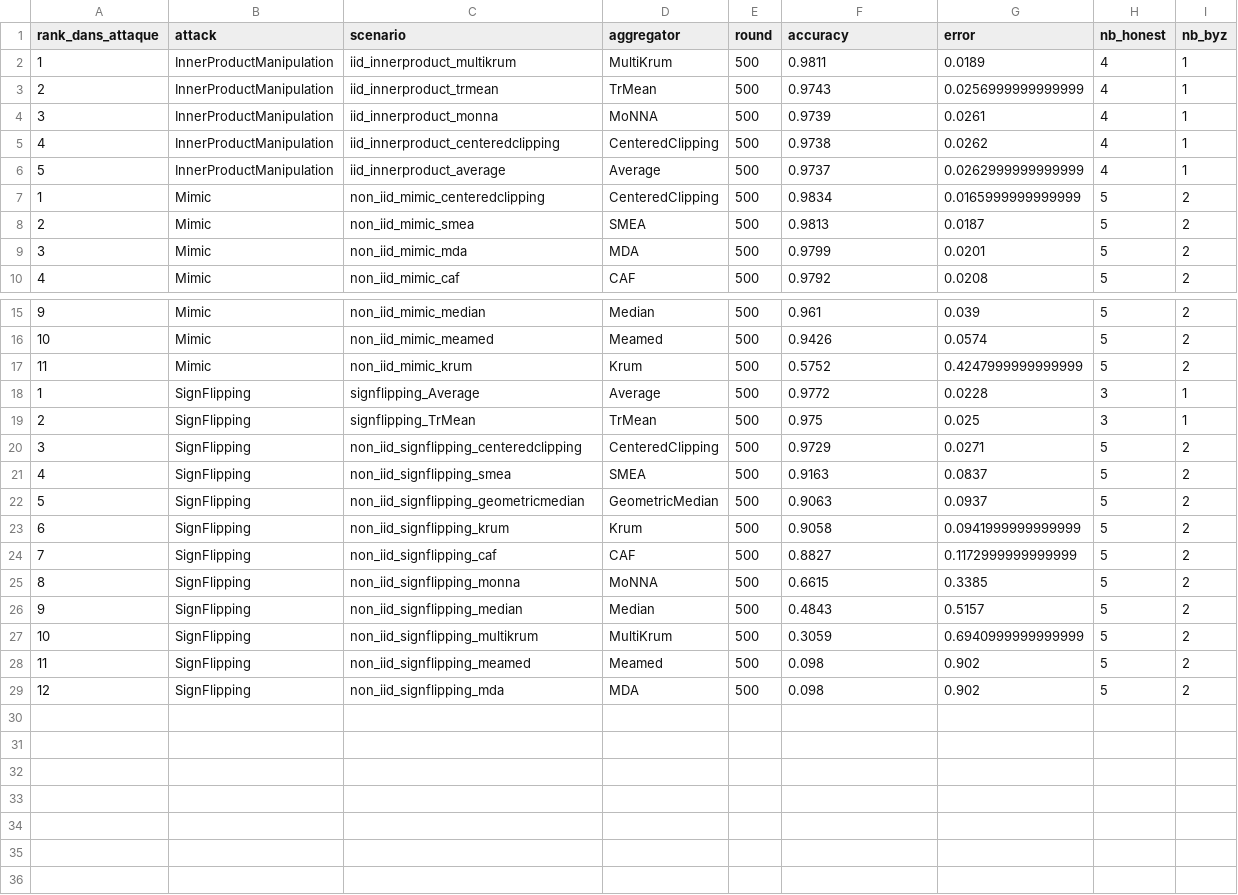
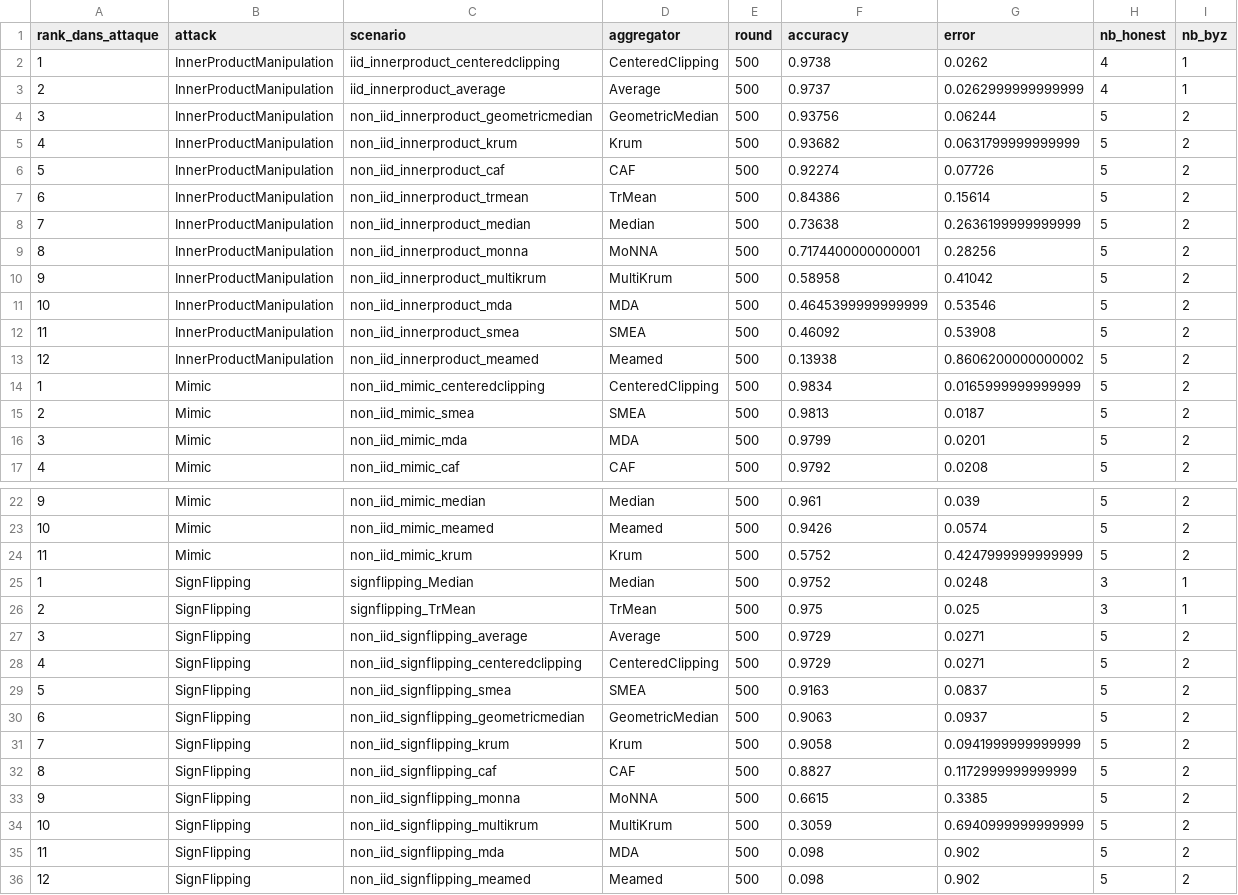
Before and after one commit to abbesamy/federated_learning_internship, a CSV file: resultats_experiences/comparaison_par_attaque/resume_par_attaque.csv, drawn as a sheet; only a part is shown, gaps mark what is left out.

Commit message:
ajout courbe de comparaison ipm non iid sur 5 runs aves tout les agrégateurs

```diff
--- a/resultats_experiences/comparaison_par_attaque/resume_par_attaque.csv
+++ b/resultats_experiences/comparaison_par_attaque/resume_par_attaque.csv
@@ -1,7 +1,14 @@
 rank_dans_attaque,attack,scenario,aggregator,round,accuracy,error,nb_honest,nb_byz
-1,InnerProductManipulation,iid_innerproduct_multikrum,MultiKrum,500,0.9811,0.0189,4,1
-2,InnerProductManipulation,iid_innerproduct_trmean,TrMean,500,0.9743,0.0256999999999999,4,1
-3,InnerProductManipulation,iid_innerproduct_monna,MoNNA,500,0.9739,0.0261,4,1
-4,InnerProductManipulation,iid_innerproduct_centeredclipping,CenteredClipping,500,0.9738,0.0262,4,1
-5,InnerProductManipulation,iid_innerproduct_average,Average,500,0.9737,0.0262999999999999,4,1
+1,InnerProductManipulation,iid_innerproduct_centeredclipping,CenteredClipping,500,0.9738,0.0262,4,1
+2,InnerProductManipulation,iid_innerproduct_average,Average,500,0.9737,0.0262999999999999,4,1
+3,InnerProductManipulation,non_iid_innerproduct_geometricmedian,GeometricMedian,500,0.93756,0.06244,5,2
+4,InnerProductManipulation,non_iid_innerproduct_krum,Krum,500,0.93682,0.0631799999999999,5,2
+5,InnerProductManipulation,non_iid_innerproduct_caf,CAF,500,0.92274,0.07726,5,2
+6,InnerProductManipulation,non_iid_innerproduct_trmean,TrMean,500,0.84386,0.15614,5,2
+7,InnerProductManipulation,non_iid_innerproduct_median,Median,500,0.73638,0.2636199999999999,5,2
+8,InnerProductManipulation,non_iid_innerproduct_monna,MoNNA,500,0.7174400000000001,0.28256,5,2
+9,InnerProductManipulation,non_iid_innerproduct_multikrum,MultiKrum,500,0.58958,0.41042,5,2
+10,InnerProductManipulation,non_iid_innerproduct_mda,MDA,500,0.4645399999999999,0.53546,5,2
+11,InnerProductManipulation,non_iid_innerproduct_smea,SMEA,500,0.46092,0.53908,5,2
+12,InnerProductManipulation,non_iid_innerproduct_meamed,Meamed,500,0.13938,0.8606200000000002,5,2
 1,Mimic,non_iid_mimic_centeredclipping,CenteredClipping,500,0.9834,0.0165999999999999,5,2
@@ -17,13 +24,13 @@ rank_dans_attaque,attack,scenario,aggregator,round,accuracy,error,nb_honest,nb_b
 11,Mimic,non_iid_mimic_krum,Krum,500,0.5752,0.4247999999999999,5,2
-1,SignFlipping,signflipping_Average,Average,500,0.9772,0.0228,3,1
+1,SignFlipping,signflipping_Median,Median,500,0.9752,0.0248,3,1
 2,SignFlipping,signflipping_TrMean,TrMean,500,0.975,0.025,3,1
-3,SignFlipping,non_iid_signflipping_centeredclipping,CenteredClipping,500,0.9729,0.0271,5,2
-4,SignFlipping,non_iid_signflipping_smea,SMEA,500,0.9163,0.0837,5,2
-5,SignFlipping,non_iid_signflipping_geometricmedian,GeometricMedian,500,0.9063,0.0937,5,2
-6,SignFlipping,non_iid_signflipping_krum,Krum,500,0.9058,0.0941999999999999,5,2
-7,SignFlipping,non_iid_signflipping_caf,CAF,500,0.8827,0.1172999999999999,5,2
-8,SignFlipping,non_iid_signflipping_monna,MoNNA,500,0.6615,0.3385,5,2
-9,SignFlipping,non_iid_signflipping_median,Median,500,0.4843,0.5157,5,2
+3,SignFlipping,non_iid_signflipping_average,Average,500,0.9729,0.0271,5,2
+4,SignFlipping,non_iid_signflipping_centeredclipping,CenteredClipping,500,0.9729,0.0271,5,2
+5,SignFlipping,non_iid_signflipping_smea,SMEA,500,0.9163,0.0837,5,2
+6,SignFlipping,non_iid_signflipping_geometricmedian,GeometricMedian,500,0.9063,0.0937,5,2
+7,SignFlipping,non_iid_signflipping_krum,Krum,500,0.9058,0.0941999999999999,5,2
+8,SignFlipping,non_iid_signflipping_caf,CAF,500,0.8827,0.1172999999999999,5,2
+9,SignFlipping,non_iid_signflipping_monna,MoNNA,500,0.6615,0.3385,5,2
 10,SignFlipping,non_iid_signflipping_multikrum,MultiKrum,500,0.3059,0.6940999999999999,5,2
-11,SignFlipping,non_iid_signflipping_meamed,Meamed,500,0.098,0.902,5,2
-12,SignFlipping,non_iid_signflipping_mda,MDA,500,0.098,0.902,5,2
+11,SignFlipping,non_iid_signflipping_mda,MDA,500,0.098,0.902,5,2
+12,SignFlipping,non_iid_signflipping_meamed,Meamed,500,0.098,0.902,5,2
```
Also changed, not shown: resultats_experiences/comparaison_par_attaque/meilleur_agregateur_par_attaque.csv, 1 other file.
